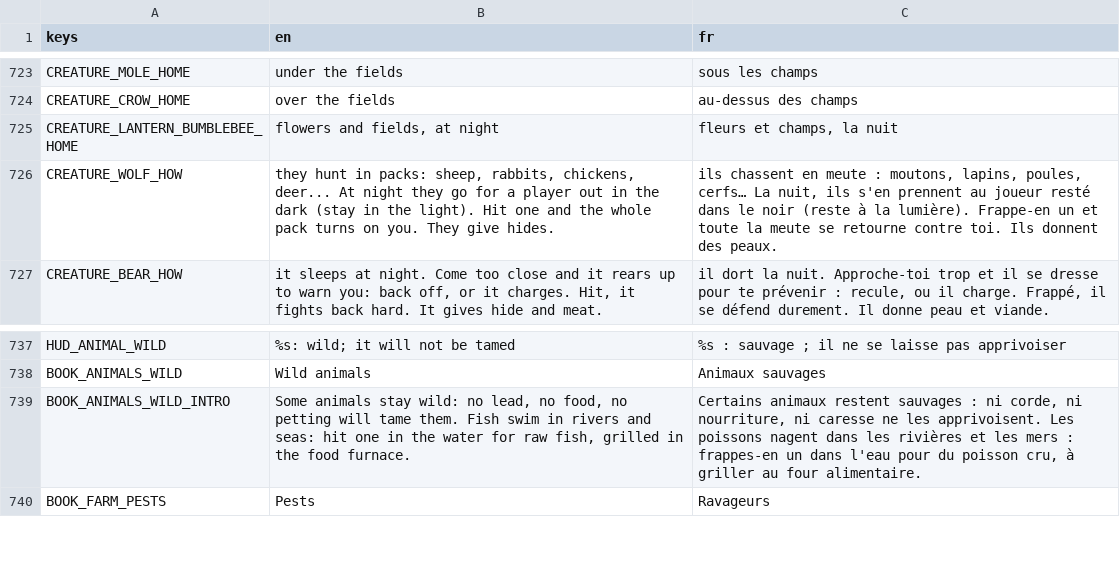
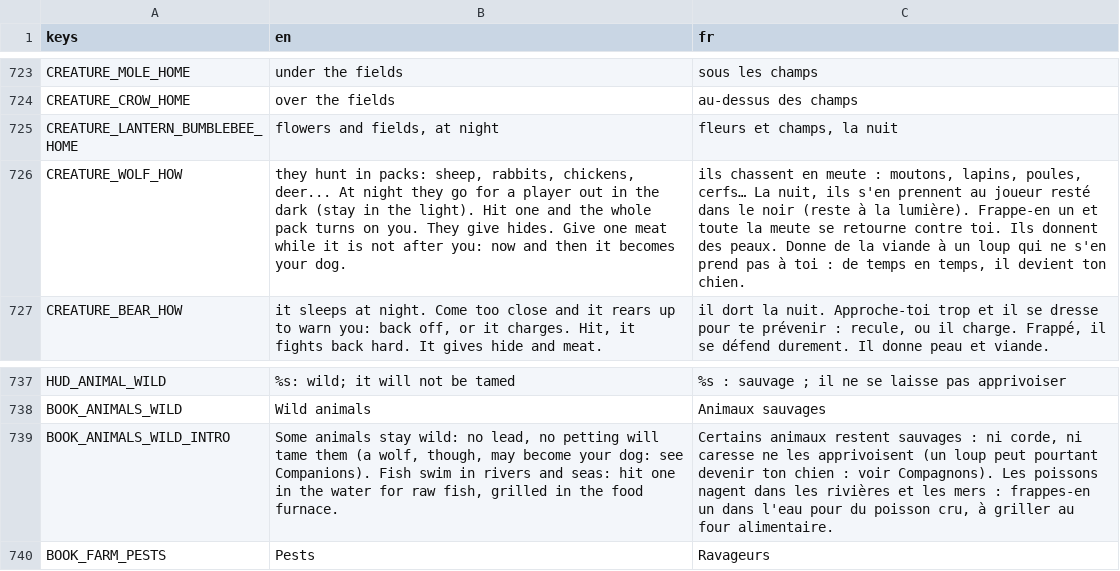
Before and after one commit to FrostTK/Leguitz, a CSV file: i18n/strings.csv, drawn as a sheet; only a part is shown, gaps mark what is left out; the diff covers the shown part only.

```diff
--- a/i18n/strings.csv
+++ b/i18n/strings.csv
@@ -725,3 +725,3 @@ CREATURE_CROW_HOME,over the fields,au-dessus des champs
 CREATURE_LANTERN_BUMBLEBEE_HOME,"flowers and fields, at night","fleurs et champs, la nuit"
-CREATURE_WOLF_HOW,"they hunt in packs: sheep, rabbits, chickens, deer... At night they go for a player out in the dark (stay in the light). Hit one and the whole pack turns on you. They give hides.","ils chassent en meute : moutons, lapins, poules, cerfs… La nuit, ils s'en prennent au joueur resté dans le noir (reste à la lumière). Frappe-en un et toute la meute se retourne contre toi. Ils donnent des peaux."
+CREATURE_WOLF_HOW,"they hunt in packs: sheep, rabbits, chickens, deer... At night they go for a player out in the dark (stay in the light). Hit one and the whole pack turns on you. They give hides. Give one meat while it is not after you: now and then it becomes your dog.","ils chassent en meute : moutons, lapins, poules, cerfs… La nuit, ils s'en prennent au joueur resté dans le noir (reste à la lumière). Frappe-en un et toute la meute se retourne contre toi. Ils donnent des peaux. Donne de la viande à un loup qui ne s'en prend pas à toi : de temps en temps, il devient ton chien."
 CREATURE_BEAR_HOW,"it sleeps at night. Come too close and it rears up to warn you: back off, or it charges. Hit, it fights back hard. It gives hide and meat.","il dort la nuit. Approche-toi trop et il se dresse pour te prévenir : recule, ou il charge. Frappé, il se défend durement. Il donne peau et viande."
@@ -738,3 +738,3 @@ HUD_ANIMAL_WILD,%s: wild; it will not be tamed,%s : sauvage ; il ne se laisse pa
 BOOK_ANIMALS_WILD,Wild animals,Animaux sauvages
-BOOK_ANIMALS_WILD_INTRO,"Some animals stay wild: no lead, no food, no petting will tame them. Fish swim in rivers and seas: hit one in the water for raw fish, grilled in the food furnace.","Certains animaux restent sauvages : ni corde, ni nourriture, ni caresse ne les apprivoisent. Les poissons nagent dans les rivières et les mers : frappes-en un dans l'eau pour du poisson cru, à griller au four alimentaire."
+BOOK_ANIMALS_WILD_INTRO,"Some animals stay wild: no lead, no petting will tame them (a wolf, though, may become your dog: see Companions). Fish swim in rivers and seas: hit one in the water for raw fish, grilled in the food furnace.","Certains animaux restent sauvages : ni corde, ni caresse ne les apprivoisent (un loup peut pourtant devenir ton chien : voir Compagnons). Les poissons nagent dans les rivières et les mers : frappes-en un dans l'eau pour du poisson cru, à griller au four alimentaire."
 BOOK_FARM_PESTS,Pests,Ravageurs
```
Also changed, not shown: 26 added rows elsewhere in this file, 32 other files.
